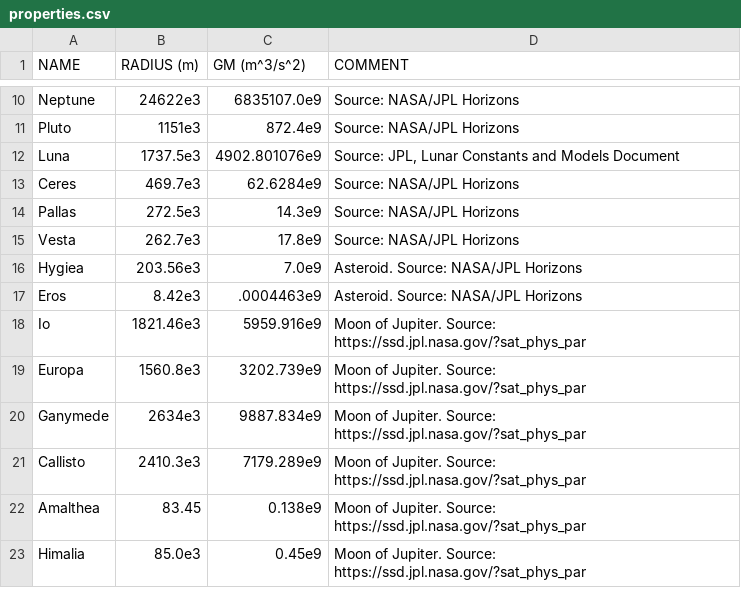
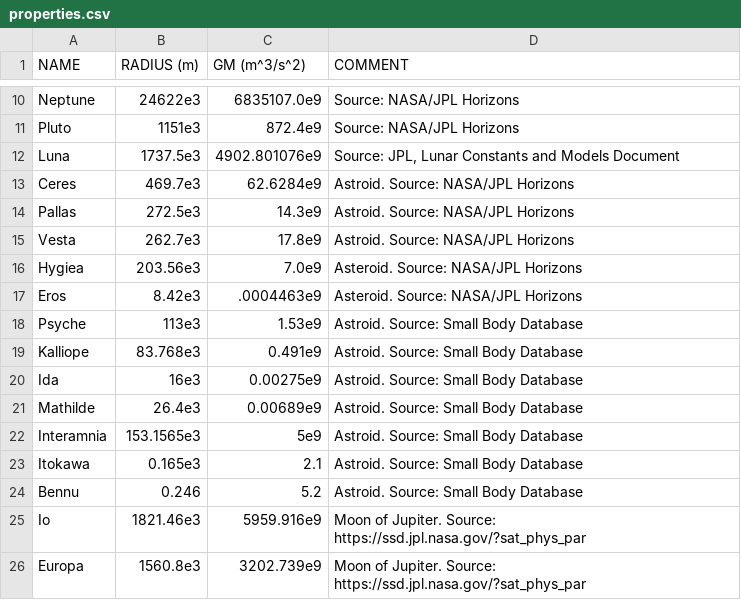
Before and after one commit to madsmh/Orbit-Cpp, a CSV file: physical_properties/properties.csv, drawn as a sheet; only a part is shown, gaps mark what is left out; the shorter side is filled out with more unchanged rows; the diff names each change by its address in the sheet, - before the commit and + after, or states it on an @@ line.

Commit message:
Added 7 new bodies and made minor corrections to the data file.

```diff
--- a/physical_properties/properties.csv
+++ b/physical_properties/properties.csv
-D13:D15 (COMMENT): Source: NASA/JPL Horizons
+D13:D15 (COMMENT): Astroid. Source: NASA/JPL Horizons
+row 18: Psyche | 113e3 | 1.53e9 | Astroid. Source: Small Body Database
+row 19: Kalliope | 83.768e3 | 0.491e9 | Astroid. Source: Small Body Database
+row 20: Ida | 16e3 | 0.00275e9 | Astroid. Source: Small Body Database
+row 21: Mathilde | 26.4e3 | 0.00689e9 | Astroid. Source: Small Body Database
+row 22: Interamnia | 153.1565e3 | 5e9 | Astroid. Source: Small Body Database
+row 23: Itokawa | 0.165e3 | 2.1 | Astroid. Source: Small Body Database
+row 24: Bennu | 0.246 | 5.2 | Astroid. Source: Small Body Database
```
Also changed, not shown: 7 other files.
